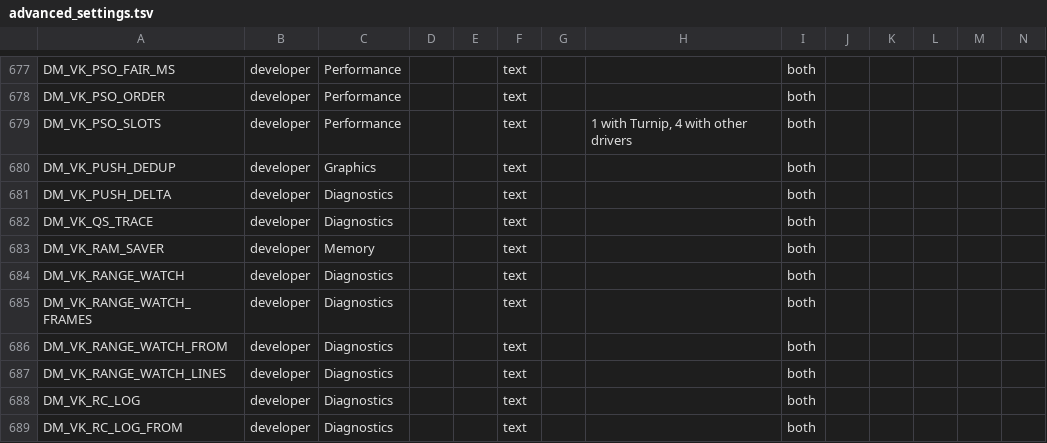
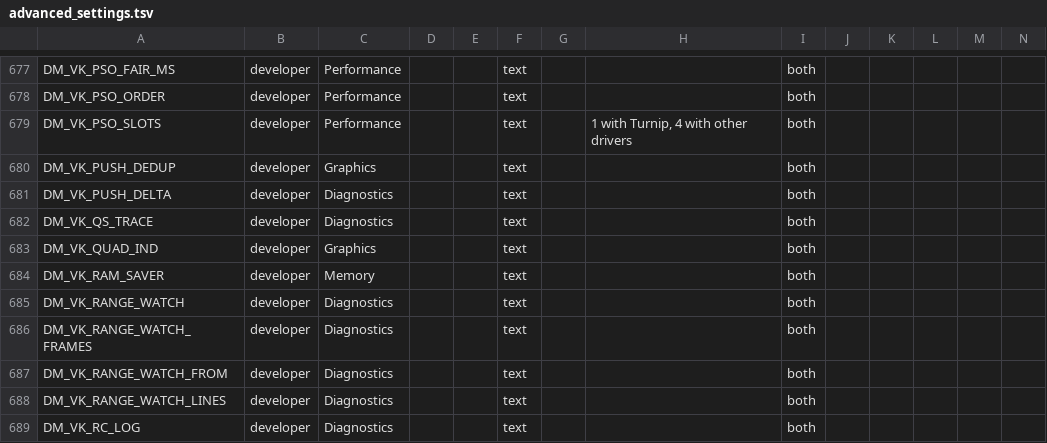
Before and after one commit to P1R4N351/oot-android, a TSV file: docs/advanced_settings.tsv, drawn as a sheet; only a part is shown, gaps mark what is left out; the shorter side is filled out with more unchanged rows; rows hold the shown columns only; the diff names each change by its address in the sheet, - before the commit and + after, or states it on an @@ line.

```diff
--- a/docs/advanced_settings.tsv
+++ b/docs/advanced_settings.tsv
+row 683: DM_VK_QUAD_IND | developer | Graphics |  |  | text |  |  | both
```
Also changed, not shown: docs/env_switches.tsv, 8 other files.
